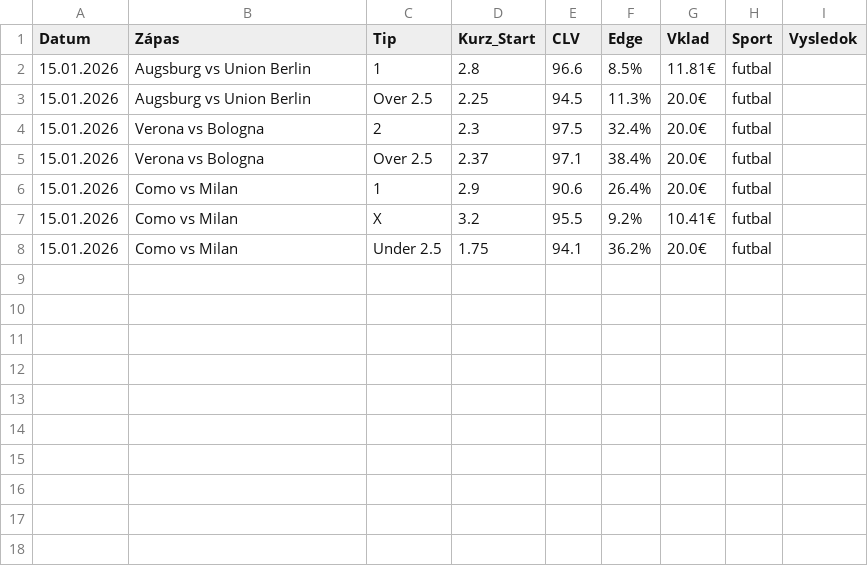
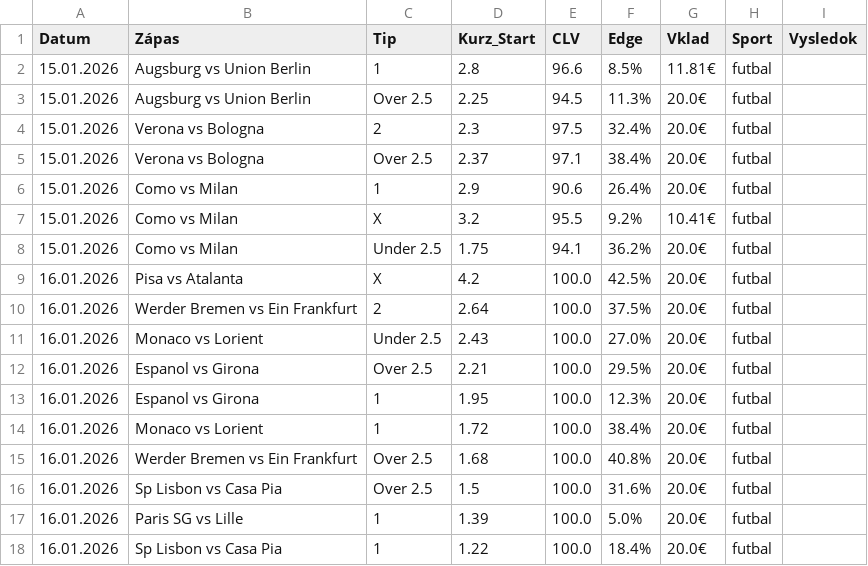
Before and after one commit to marianmatus73-dot/Futbal_dnes, a CSV file: historia_tipov.csv, drawn as a sheet.

```diff
--- a/historia_tipov.csv
+++ b/historia_tipov.csv
@@ -8 +8,11 @@ Datum,Zápas,Tip,Kurz_Start,CLV,Edge,Vklad,Sport,Vysledok
 15.01.2026,Como vs Milan,Under 2.5,1.75,94.1,36.2%,20.0€,futbal,
+16.01.2026,Pisa vs Atalanta,X,4.2,100.0,42.5%,20.0€,futbal,
+16.01.2026,Werder Bremen vs Ein Frankfurt,2,2.64,100.0,37.5%,20.0€,futbal,
+16.01.2026,Monaco vs Lorient,Under 2.5,2.43,100.0,27.0%,20.0€,futbal,
+16.01.2026,Espanol vs Girona,Over 2.5,2.21,100.0,29.5%,20.0€,futbal,
+16.01.2026,Espanol vs Girona,1,1.95,100.0,12.3%,20.0€,futbal,
+16.01.2026,Monaco vs Lorient,1,1.72,100.0,38.4%,20.0€,futbal,
+16.01.2026,Werder Bremen vs Ein Frankfurt,Over 2.5,1.68,100.0,40.8%,20.0€,futbal,
+16.01.2026,Sp Lisbon vs Casa Pia,Over 2.5,1.5,100.0,31.6%,20.0€,futbal,
+16.01.2026,Paris SG vs Lille,1,1.39,100.0,5.0%,20.0€,futbal,
+16.01.2026,Sp Lisbon vs Casa Pia,1,1.22,100.0,18.4%,20.0€,futbal,
```
